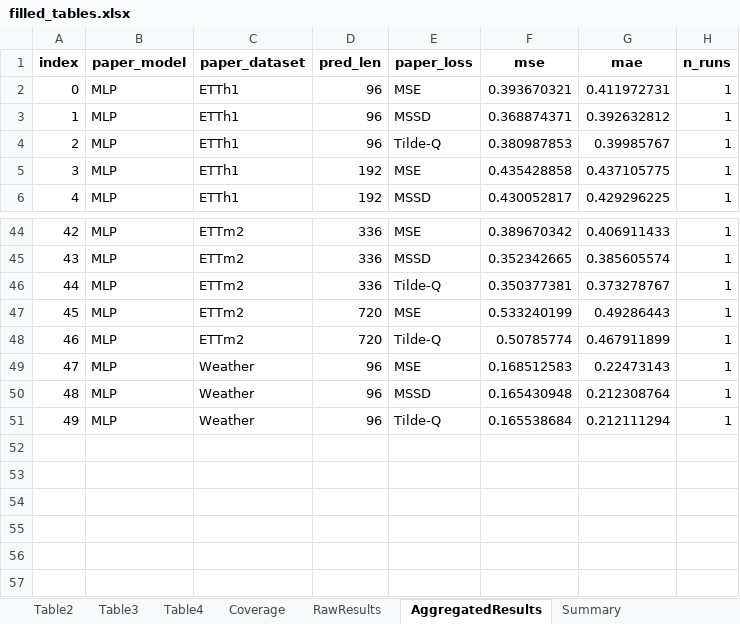
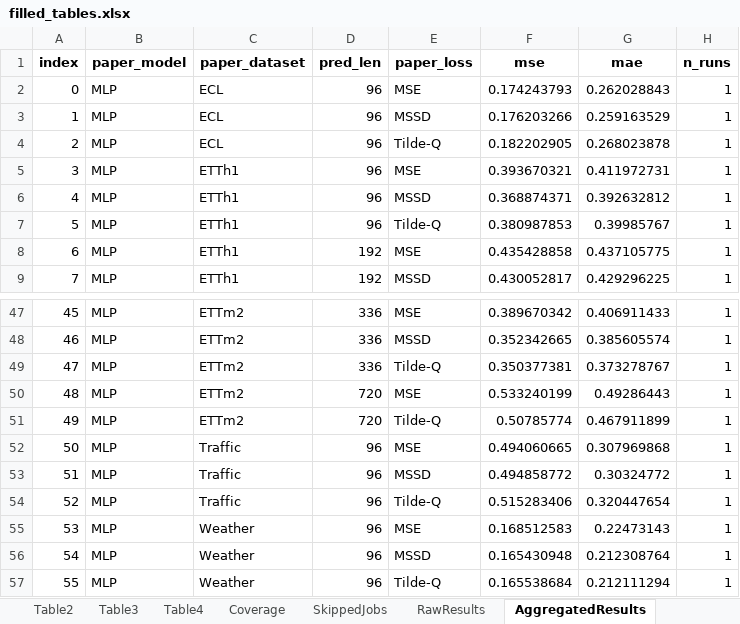
Before and after one commit to srikara-V/Hierarchical-NURBS-Inspired-Multi-Domain-Loss-for-Training-Deep-Time-Series-Forecasting-Models, an Excel workbook: tables/filled_tables.xlsx, sheet AggregatedResults, drawn as a sheet; only a part is shown, gaps mark what is left out; values as stored, in another font and other column widths than the file's, no borders; addresses are those after the commit; the diff names each change by its address in the sheet, - before the commit and + after, or states it on an @@ line.

```diff
--- a/tables/filled_tables.xlsx (sheet AggregatedResults)
+++ b/tables/filled_tables.xlsx (sheet AggregatedResults)
+sheet tab: SkippedJobs
+row 2: 0 | MLP | ECL | 96 | MSE | 0.174243793 | 0.262028843 | 1
+row 3: 1 | MLP | ECL | 96 | MSSD | 0.176203266 | 0.259163529 | 1
+row 4: 2 | MLP | ECL | 96 | Tilde-Q | 0.182202905 | 0.268023878 | 1
@@ column A (index) renumbered from row 5 down @@
+row 52: 50 | MLP | Traffic | 96 | MSE | 0.494060665 | 0.307969868 | 1
+row 53: 51 | MLP | Traffic | 96 | MSSD | 0.494858772 | 0.30324772 | 1
+row 54: 52 | MLP | Traffic | 96 | Tilde-Q | 0.515283406 | 0.320447654 | 1
```
Also changed, not shown: sheet RawResults, sheet Table2, sheet Coverage, sheet Summary, 8 other files.
